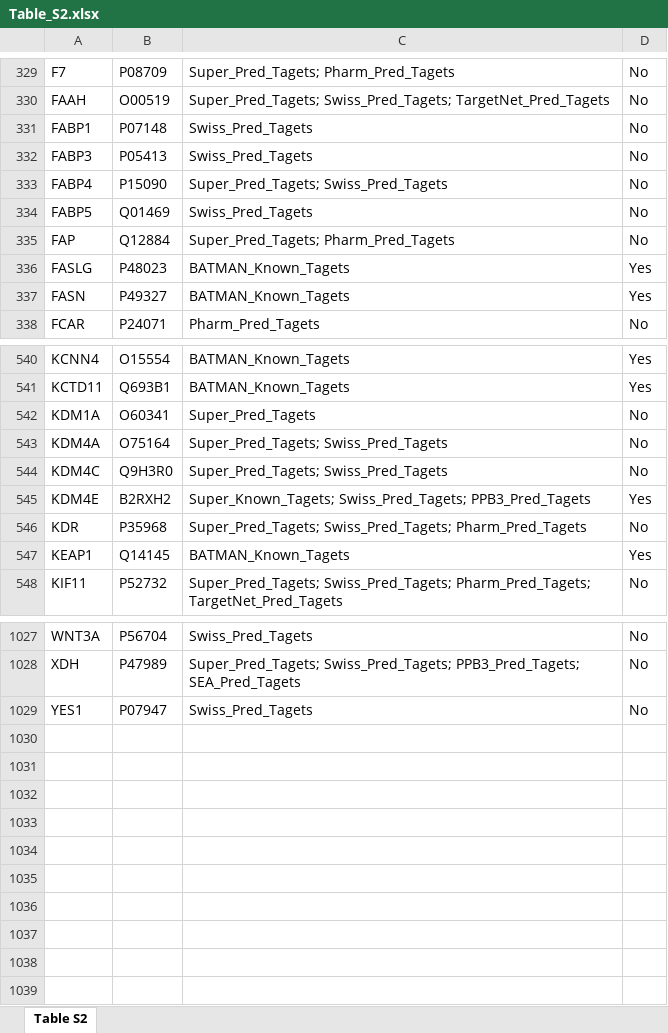
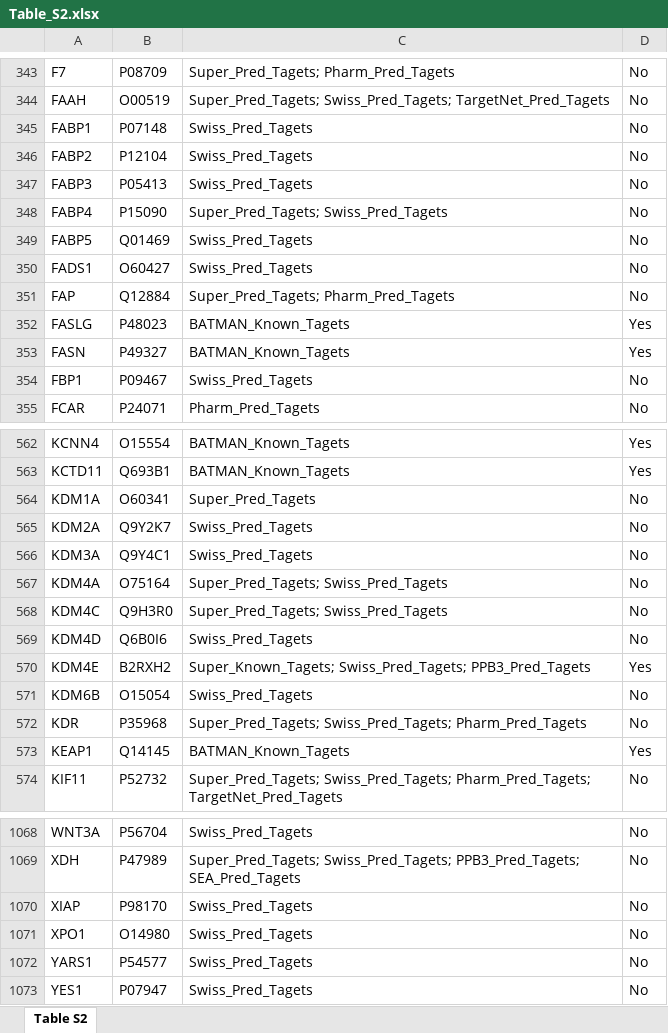
Before and after one commit to CMSNUT/ZWHQD_HFrEF, an Excel workbook: tables/Table_S2.xlsx, sheet Table S2, drawn as a sheet; only a part is shown, gaps mark what is left out; values as stored, in another font and other column widths than the file's, no borders; the diff covers the shown part only; the diff names each change by its address in the sheet, - before the commit and + after, or states it on an @@ line.

```diff
--- a/tables/Table_S2.xlsx (sheet Table S2)
+++ b/tables/Table_S2.xlsx (sheet Table S2)
+row 346: FABP2 | P12104 | Swiss_Pred_Tagets | No
+row 350: FADS1 | O60427 | Swiss_Pred_Tagets | No
+row 354: FBP1 | P09467 | Swiss_Pred_Tagets | No
+row 565: KDM2A | Q9Y2K7 | Swiss_Pred_Tagets | No
+row 566: KDM3A | Q9Y4C1 | Swiss_Pred_Tagets | No
+row 569: KDM4D | Q6B0I6 | Swiss_Pred_Tagets | No
+row 571: KDM6B | O15054 | Swiss_Pred_Tagets | No
+row 1070: XIAP | P98170 | Swiss_Pred_Tagets | No
+row 1071: XPO1 | O14980 | Swiss_Pred_Tagets | No
+row 1072: YARS1 | P54577 | Swiss_Pred_Tagets | No
```
Also changed, not shown: 35 added rows, 1 removed row and 24 edited cells elsewhere in this sheet, 3 other files.
